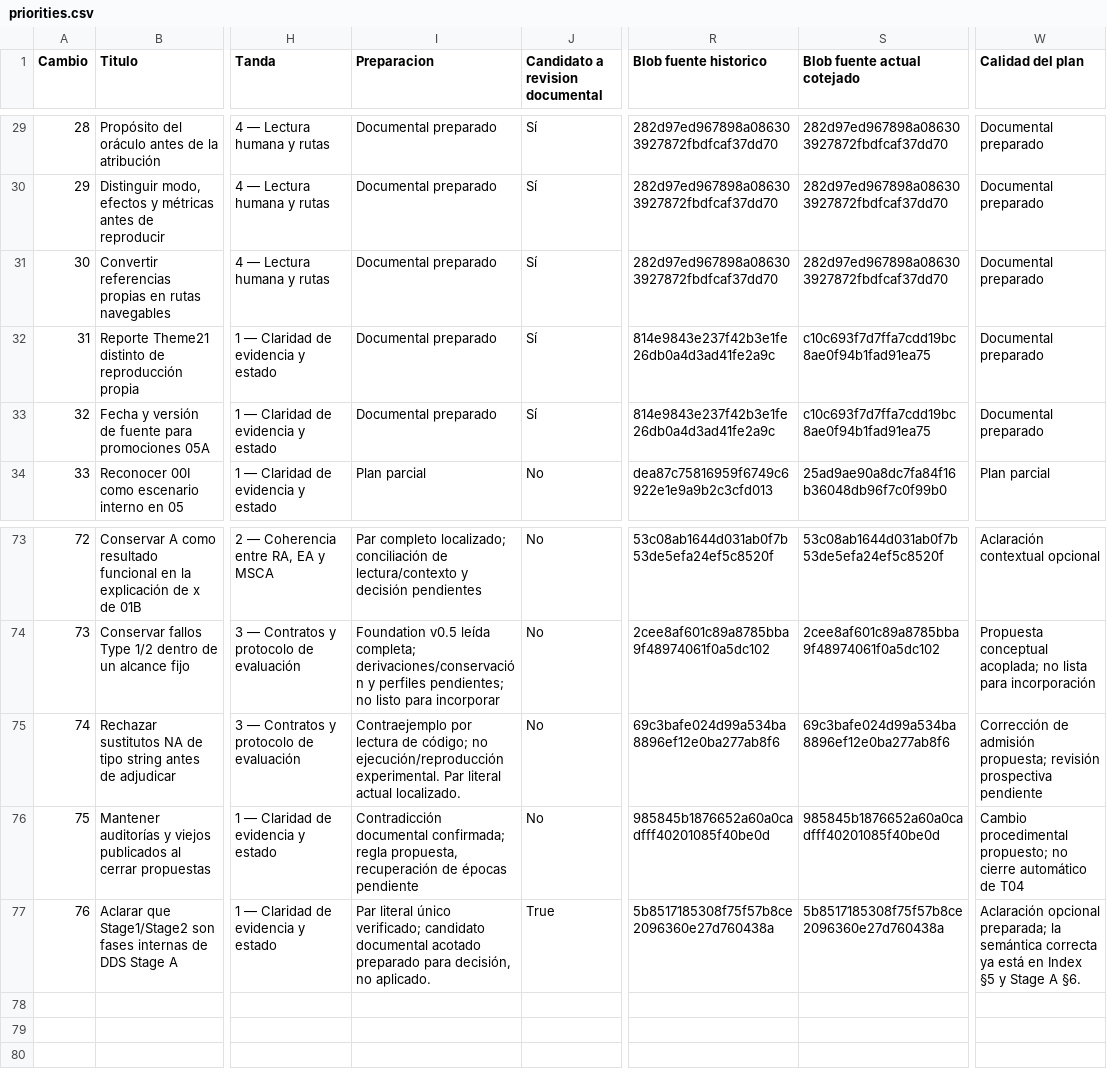
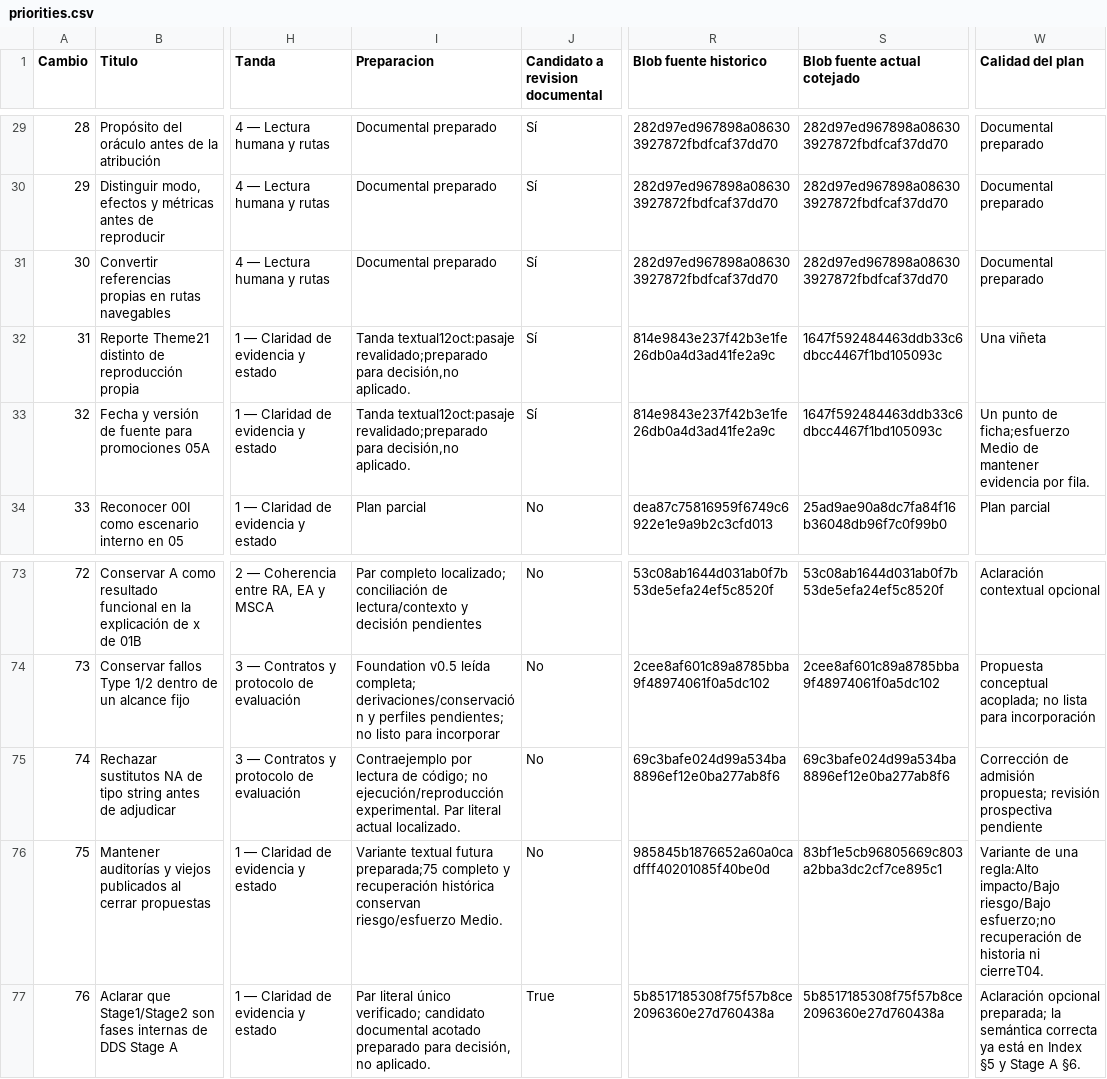
Before and after one commit to dakleyer/structural-awareness-contributions, a CSV file: governance/review/change-priorities-2026-10-06/priorities.csv, drawn as a sheet; only a part is shown, gaps mark what is left out; the diff names each change by its address in the sheet, - before the commit and + after, or states it on an @@ line.

Commit message:
Prepare minimal high-impact low-risk text options at existing VNext ends; preserve source adoption gates

```diff
--- a/governance/review/change-priorities-2026-10-06/priorities.csv
+++ b/governance/review/change-priorities-2026-10-06/priorities.csv
-I32:I33 (Preparacion): Documental preparado
+I32:I33 (Preparacion): Tanda textual12oct:pasaje revalidado;preparado para decisión,no aplicado.
-S32:S33 (Blob fuente actual cotejado): c10c693f7d7ffa7cdd19bc8ae0f94b1fad91ea75
+S32:S33 (Blob fuente actual cotejado): 1647f592484463ddb33c6dbcc4467f1bd105093c
-W32 (Calidad del plan): Documental preparado
+W32 (Calidad del plan): Una viñeta
-W33 (Calidad del plan): Documental preparado
+W33 (Calidad del plan): Un punto de ficha;esfuerzo Medio de mantener evidencia por fila.
-I76 (Preparacion): Contradicción documental confirmada; regla propuesta, recuperación de épocas pendiente
+I76 (Preparacion): Variante textual futura preparada;75 completo y recuperación histórica conservan riesgo/esfuerzo Medio.
-S76 (Blob fuente actual cotejado): 985845b1876652a60a0cadfff40201085f40be0d
+S76 (Blob fuente actual cotejado): 83bf1e5cb96805669c803a2bba3dc2cf7ce895c1
-W76 (Calidad del plan): Cambio procedimental propuesto; no cierre automático de T04
+W76 (Calidad del plan): Variante de una regla:Alto impacto/Bajo riesgo/Bajo esfuerzo;no recuperación de historia ni cierreT04.
```
Also changed, not shown: 5 other files.
